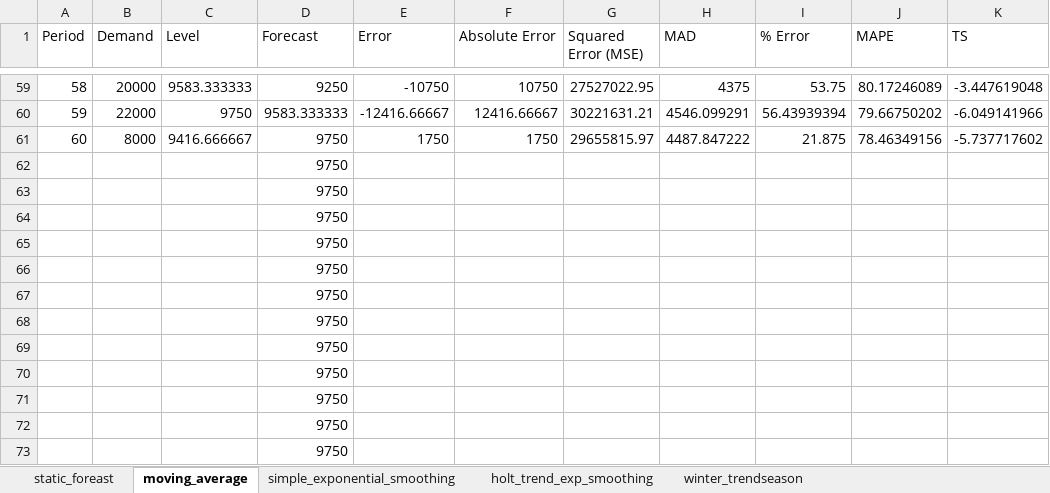
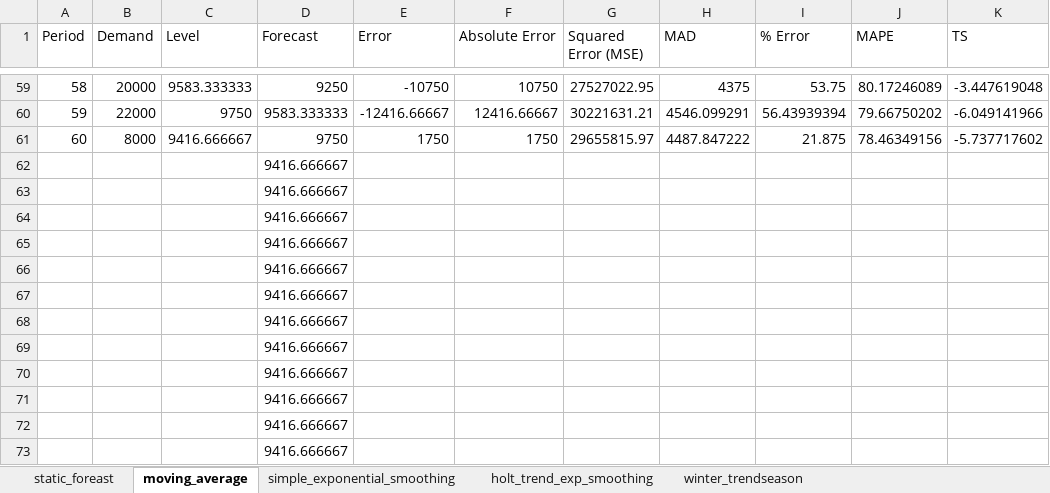
Before and after one commit to yuu511/python_excel_forecasting, an Excel workbook: hw4/ABC_alpha0.9/generated_spreadsheet.xlsx, sheet moving_average, drawn as a sheet; only a part is shown, gaps mark what is left out; values as stored, in another font and other column widths than the file's, no borders; the diff names each change by its address in the sheet, - before the commit and + after, or states it on an @@ line.

```diff
--- a/hw4/ABC_alpha0.9/generated_spreadsheet.xlsx (sheet moving_average)
+++ b/hw4/ABC_alpha0.9/generated_spreadsheet.xlsx (sheet moving_average)
-D62:D73 (Forecast): 9750
+D62:D73 (Forecast): 9416.666667
```
Also changed, not shown: sheet winter_trendseason, sheet holt_trend_exp_smoothing, sheet simple_exponential_smoothing, hw4/ABC_alpha0.1/generated_spreadsheet.xlsx, hw4/flower/generated_spreadsheet.xlsx, 20 other files.
